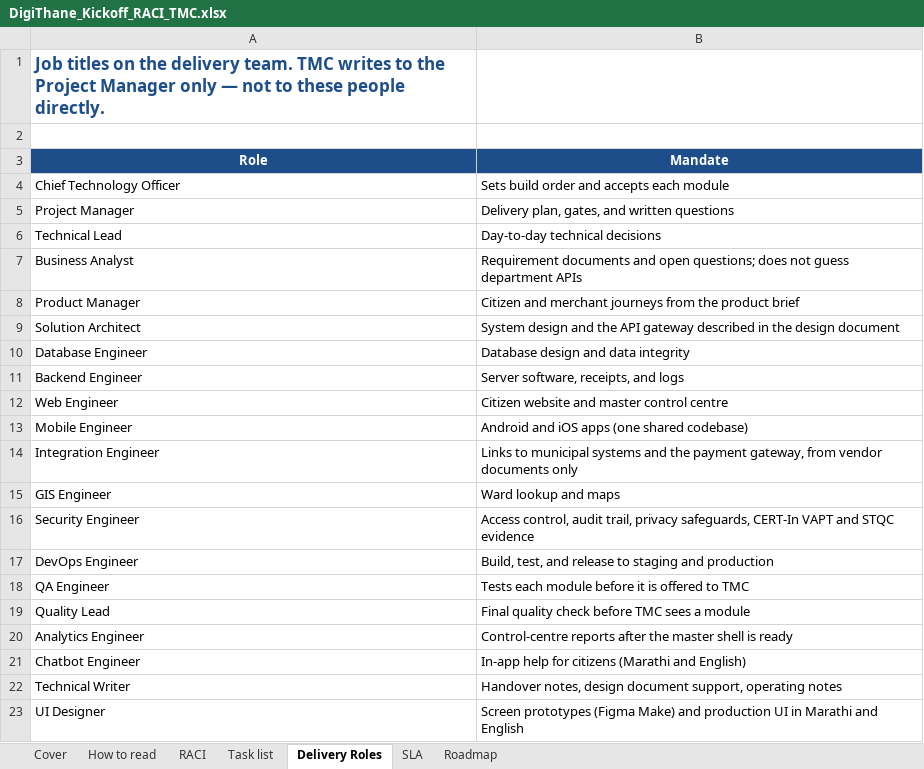
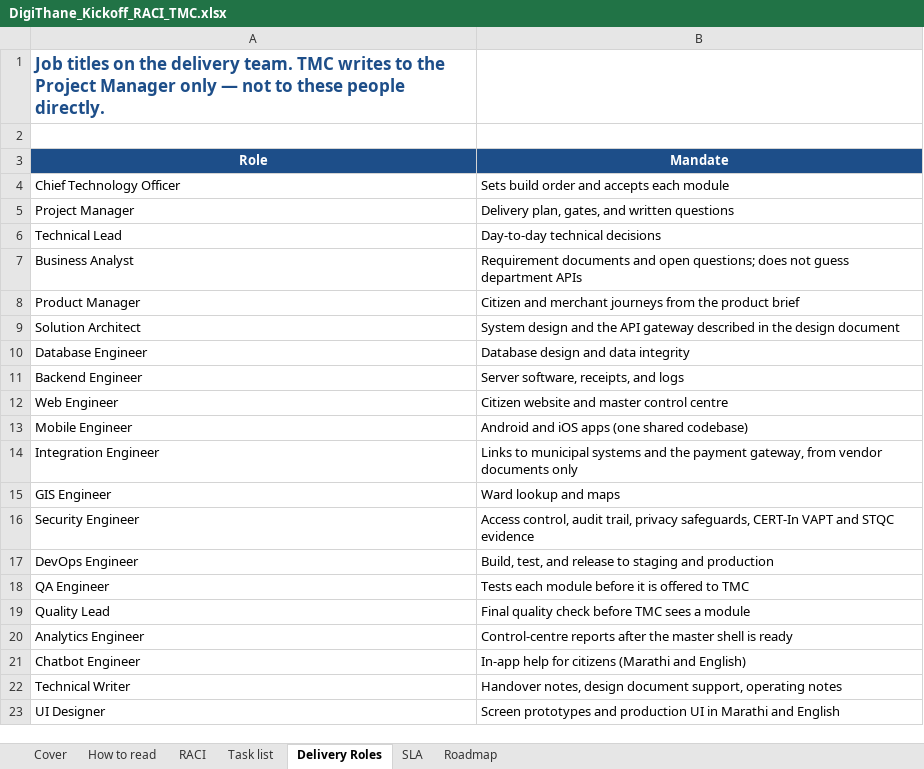
Before and after one commit to mrhiteshdesai/DigiThanePMO, an Excel workbook: public/DigiThane_Kickoff_RACI_TMC.xlsx, sheet Delivery Roles, drawn as a sheet; values as stored, in another font and other column widths than the file's, no borders; the diff names each change by its address in the sheet, - before the commit and + after, or states it on an @@ line.

```diff
--- a/public/DigiThane_Kickoff_RACI_TMC.xlsx (sheet Delivery Roles)
+++ b/public/DigiThane_Kickoff_RACI_TMC.xlsx (sheet Delivery Roles)
-B23 (Mandate): Screen prototypes (Figma Make) and production…
+B23 (Mandate): Screen prototypes and production…
```
Also changed, not shown: sheet Roadmap, sheet Task list, 3 other files.
